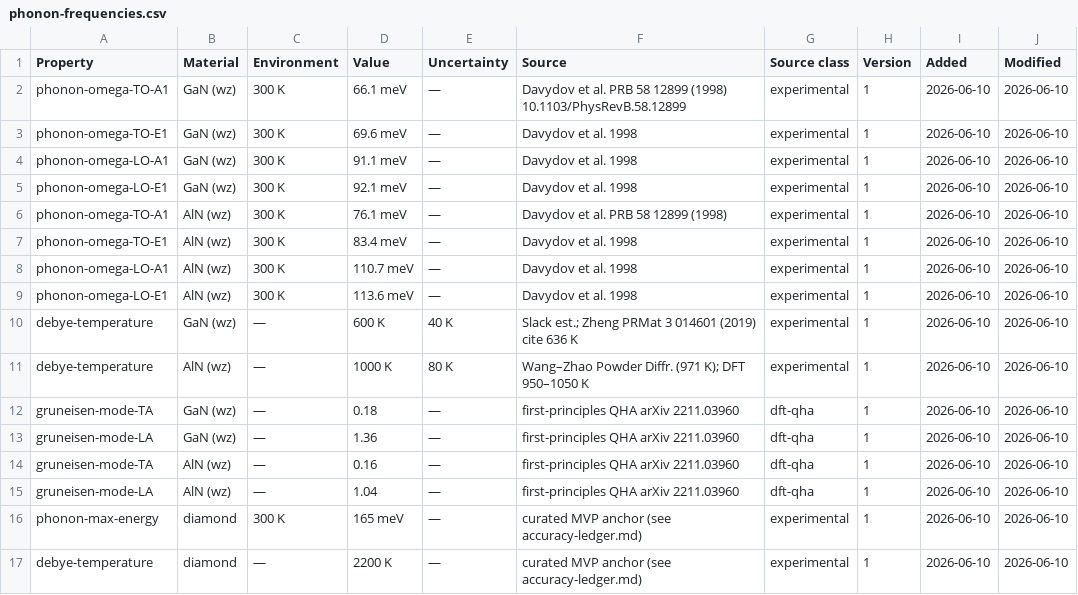
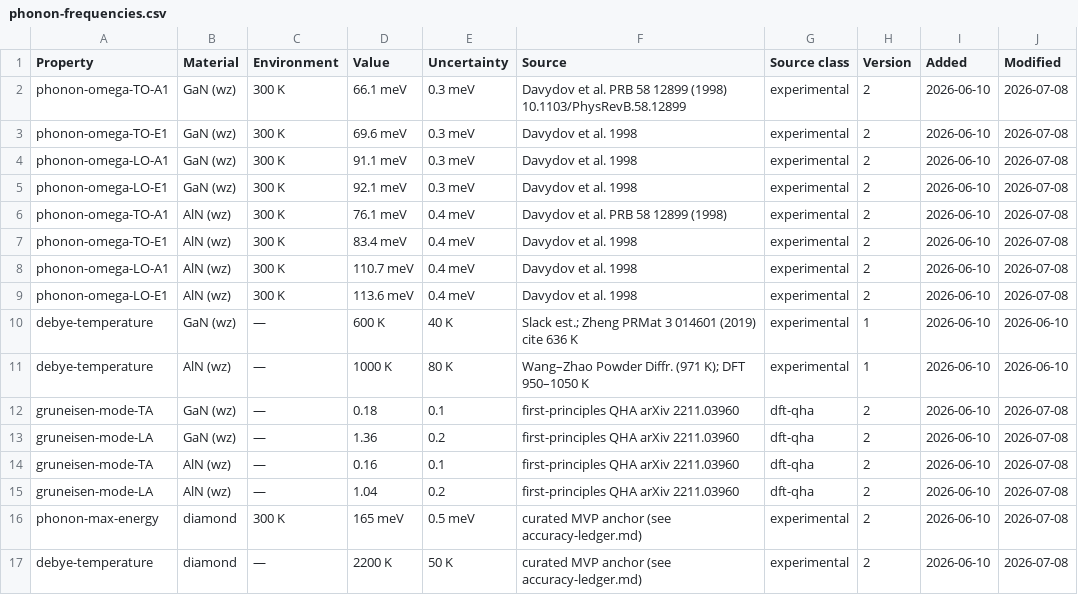
Before and after one commit to javier-alejandro-aristondo-flores/n-Op, a CSV file: physics/library/cert/reference-data/phonon-frequencies.csv, drawn as a sheet.

```diff
--- a/physics/library/cert/reference-data/phonon-frequencies.csv
+++ b/physics/library/cert/reference-data/phonon-frequencies.csv
@@ -1,17 +1,17 @@
 Property,Material,Environment,Value,Uncertainty,Source,Source class,Version,Added,Modified
-phonon-omega-TO-A1,GaN (wz),300 K,66.1 meV,—,Davydov et al. PRB 58 12899 (1998) 10.1103/PhysRevB.58.12899,experimental,1,2026-06-10,2026-06-10
-phonon-omega-TO-E1,GaN (wz),300 K,69.6 meV,—,Davydov et al. 1998,experimental,1,2026-06-10,2026-06-10
-phonon-omega-LO-A1,GaN (wz),300 K,91.1 meV,—,Davydov et al. 1998,experimental,1,2026-06-10,2026-06-10
-phonon-omega-LO-E1,GaN (wz),300 K,92.1 meV,—,Davydov et al. 1998,experimental,1,2026-06-10,2026-06-10
-phonon-omega-TO-A1,AlN (wz),300 K,76.1 meV,—,Davydov et al. PRB 58 12899 (1998),experimental,1,2026-06-10,2026-06-10
-phonon-omega-TO-E1,AlN (wz),300 K,83.4 meV,—,Davydov et al. 1998,experimental,1,2026-06-10,2026-06-10
-phonon-omega-LO-A1,AlN (wz),300 K,110.7 meV,—,Davydov et al. 1998,experimental,1,2026-06-10,2026-06-10
-phonon-omega-LO-E1,AlN (wz),300 K,113.6 meV,—,Davydov et al. 1998,experimental,1,2026-06-10,2026-06-10
+phonon-omega-TO-A1,GaN (wz),300 K,66.1 meV,0.3 meV,Davydov et al. PRB 58 12899 (1998) 10.1103/PhysRevB.58.12899,experimental,2,2026-06-10,2026-07-08
+phonon-omega-TO-E1,GaN (wz),300 K,69.6 meV,0.3 meV,Davydov et al. 1998,experimental,2,2026-06-10,2026-07-08
+phonon-omega-LO-A1,GaN (wz),300 K,91.1 meV,0.3 meV,Davydov et al. 1998,experimental,2,2026-06-10,2026-07-08
+phonon-omega-LO-E1,GaN (wz),300 K,92.1 meV,0.3 meV,Davydov et al. 1998,experimental,2,2026-06-10,2026-07-08
+phonon-omega-TO-A1,AlN (wz),300 K,76.1 meV,0.4 meV,Davydov et al. PRB 58 12899 (1998),experimental,2,2026-06-10,2026-07-08
+phonon-omega-TO-E1,AlN (wz),300 K,83.4 meV,0.4 meV,Davydov et al. 1998,experimental,2,2026-06-10,2026-07-08
+phonon-omega-LO-A1,AlN (wz),300 K,110.7 meV,0.4 meV,Davydov et al. 1998,experimental,2,2026-06-10,2026-07-08
+phonon-omega-LO-E1,AlN (wz),300 K,113.6 meV,0.4 meV,Davydov et al. 1998,experimental,2,2026-06-10,2026-07-08
 debye-temperature,GaN (wz),—,600 K,40 K,Slack est.; Zheng PRMat 3 014601 (2019) cite 636 K,experimental,1,2026-06-10,2026-06-10
 debye-temperature,AlN (wz),—,1000 K,80 K,Wang–Zhao Powder Diffr. (971 K); DFT 950–1050 K,experimental,1,2026-06-10,2026-06-10
-gruneisen-mode-TA,GaN (wz),—,0.18,—,first-principles QHA arXiv 2211.03960,dft-qha,1,2026-06-10,2026-06-10
-gruneisen-mode-LA,GaN (wz),—,1.36,—,first-principles QHA arXiv 2211.03960,dft-qha,1,2026-06-10,2026-06-10
-gruneisen-mode-TA,AlN (wz),—,0.16,—,first-principles QHA arXiv 2211.03960,dft-qha,1,2026-06-10,2026-06-10
-gruneisen-mode-LA,AlN (wz),—,1.04,—,first-principles QHA arXiv 2211.03960,dft-qha,1,2026-06-10,2026-06-10
-phonon-max-energy,diamond,300 K,165 meV,—,curated MVP anchor (see accuracy-ledger.md),experimental,1,2026-06-10,2026-06-10
-debye-temperature,diamond,—,2200 K,—,curated MVP anchor (see accuracy-ledger.md),experimental,1,2026-06-10,2026-06-10
+gruneisen-mode-TA,GaN (wz),—,0.18,0.1,first-principles QHA arXiv 2211.03960,dft-qha,2,2026-06-10,2026-07-08
+gruneisen-mode-LA,GaN (wz),—,1.36,0.2,first-principles QHA arXiv 2211.03960,dft-qha,2,2026-06-10,2026-07-08
+gruneisen-mode-TA,AlN (wz),—,0.16,0.1,first-principles QHA arXiv 2211.03960,dft-qha,2,2026-06-10,2026-07-08
+gruneisen-mode-LA,AlN (wz),—,1.04,0.2,first-principles QHA arXiv 2211.03960,dft-qha,2,2026-06-10,2026-07-08
+phonon-max-energy,diamond,300 K,165 meV,0.5 meV,curated MVP anchor (see accuracy-ledger.md),experimental,2,2026-06-10,2026-07-08
+debye-temperature,diamond,—,2200 K,50 K,curated MVP anchor (see accuracy-ledger.md),experimental,2,2026-06-10,2026-07-08
```
Also changed, not shown: physics/library/cert/reference-data/elastic-tensors.csv, physics/library/cert/reference-data/material-constants.csv, 25 other files.
